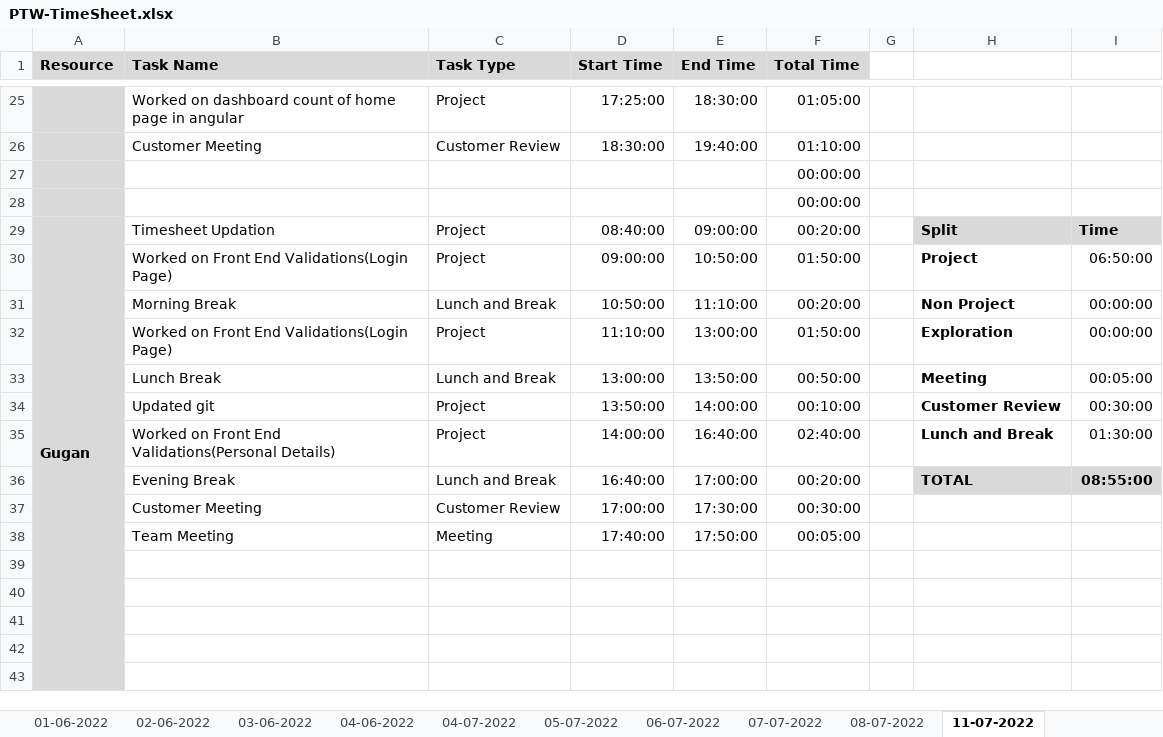
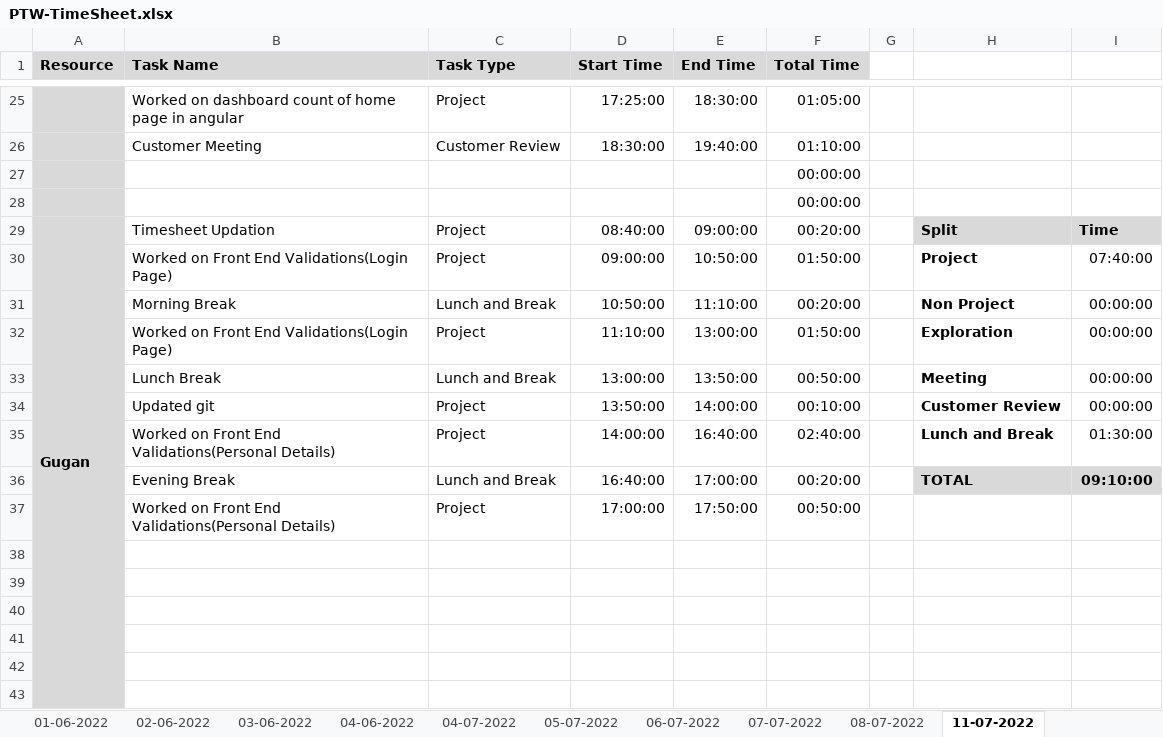
Before and after one commit to AspireTeamGenesis/Profile_Management, an Excel workbook: Process/Timesheet/PTW-TimeSheet.xlsx, sheet 11-07-2022, drawn as a sheet; only a part is shown, gaps mark what is left out; values as stored, in another font and other column widths than the file's, no borders; conditional formats not drawn; removed rows and columns are numbered as before the commit, all else as after; the diff names each change by its address in the sheet, - before the commit and + after, or states it on an @@ line.

Commit message:
Add files via upload

```diff
--- a/Process/Timesheet/PTW-TimeSheet.xlsx (sheet 11-07-2022)
+++ b/Process/Timesheet/PTW-TimeSheet.xlsx (sheet 11-07-2022)
-I30: 06:50:00
+I30: 07:40:00
-I33: 00:05:00
+I33: 00:00:00
-I34: 00:30:00
+I34: 00:00:00
-I36: 08:55:00
+I36: 09:10:00
-row 37:  | Customer Meeting | Customer Review | 17:00:00 | 17:30:00 | 00:30:00
+row 37:  | Worked on Front End Validations(Personal Details) | Project | 17:00:00 | 17:50:00 | 00:50:00
-row 38:  | Team Meeting | Meeting | 17:40:00 | 17:50:00 | 00:05:00
+row 38: (empty)
```
